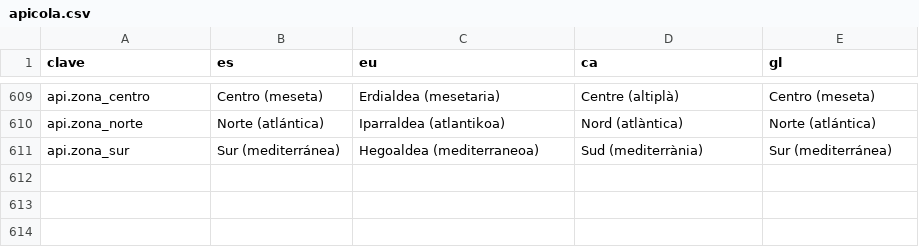
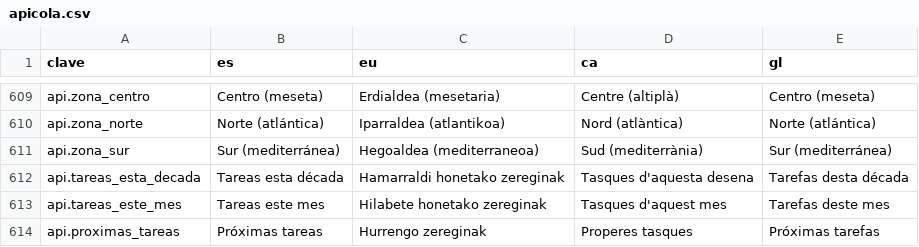
Before and after one commit to JosuIru/nuevo-ser, a CSV file: content/solera/traducciones/apicola.csv, drawn as a sheet; only a part is shown, gaps mark what is left out.

```diff
--- a/content/solera/traducciones/apicola.csv
+++ b/content/solera/traducciones/apicola.csv
@@ -611 +611,4 @@ api.zona_norte,Norte (atlántica),Iparraldea (atlantikoa),Nord (atlàntica),Nort
 api.zona_sur,Sur (mediterránea),Hegoaldea (mediterraneoa),Sud (mediterrània),Sur (mediterránea)
+api.tareas_esta_decada,Tareas esta década,Hamarraldi honetako zereginak,Tasques d'aquesta desena,Tarefas desta década
+api.tareas_este_mes,Tareas este mes,Hilabete honetako zereginak,Tasques d'aquest mes,Tarefas deste mes
+api.proximas_tareas,Próximas tareas,Hurrengo zereginak,Properes tasques,Próximas tarefas
```
Also changed, not shown: 6 other files.
